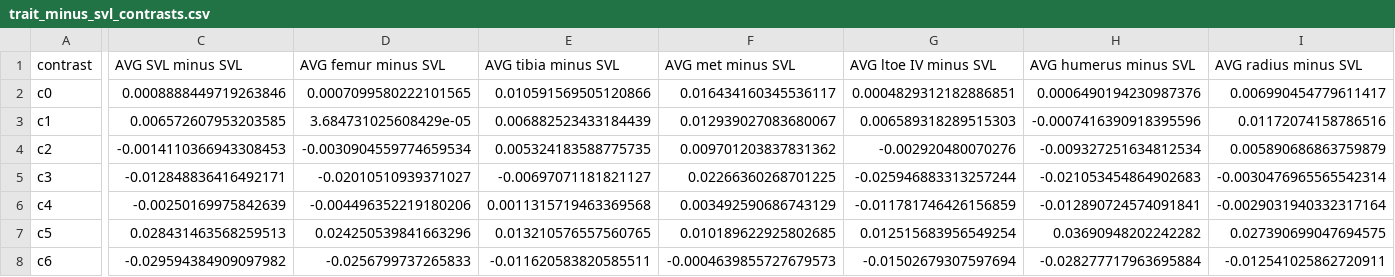
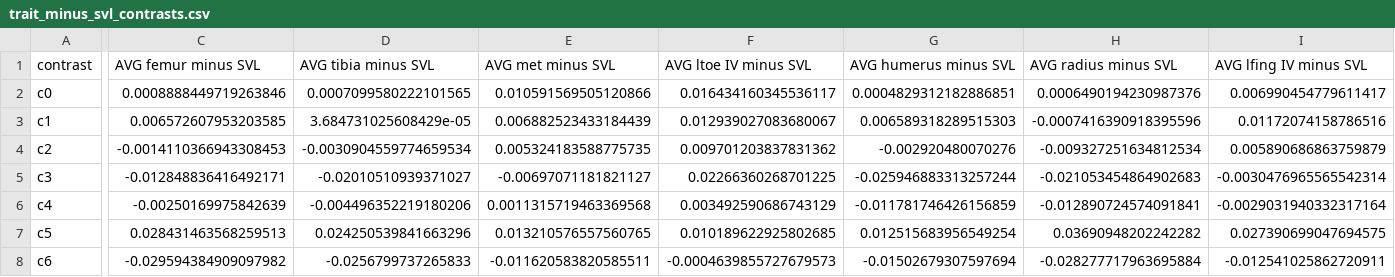
Before and after one commit to sghosh89/BIVAN, a CSV file: Data/Anolis/processing/trait_minus_svl_contrasts.csv, drawn as a sheet; only a part is shown, gaps mark what is left out; the diff covers the shown part only; the diff names each change by its address in the sheet, - before the commit and + after, or states it on an @@ line.

```diff
--- a/Data/Anolis/processing/trait_minus_svl_contrasts.csv
+++ b/Data/Anolis/processing/trait_minus_svl_contrasts.csv
-C1: AVG SVL minus SVL
+C1: AVG femur minus SVL
-D1: AVG femur minus SVL
+D1: AVG tibia minus SVL
-E1: AVG tibia minus SVL
+E1: AVG met minus SVL
-F1: AVG met minus SVL
+F1: AVG ltoe IV minus SVL
-G1: AVG ltoe IV minus SVL
+G1: AVG humerus minus SVL
-H1: AVG humerus minus SVL
+H1: AVG radius minus SVL
-I1: AVG radius minus SVL
+I1: AVG lfing IV minus SVL
```
Also changed, not shown: 5 edited cells elsewhere in this file, 4 other files.
